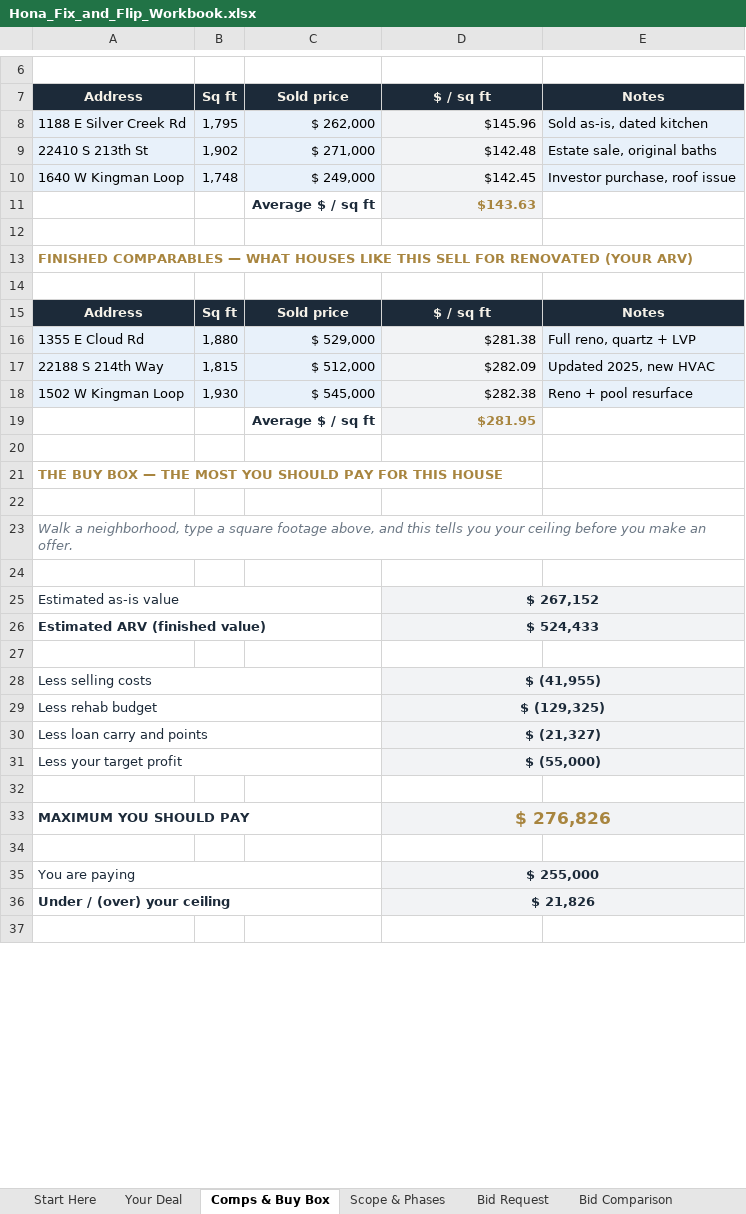
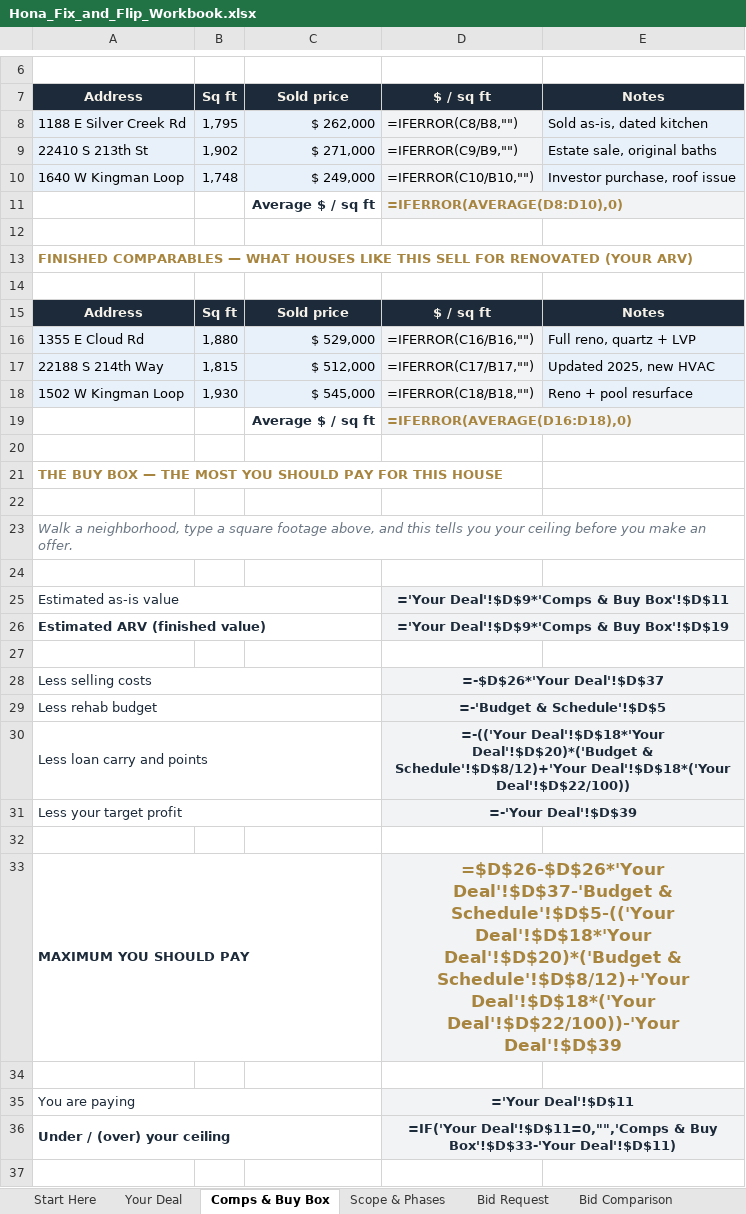
Before and after one commit to mybookeeping/hona-site, an Excel workbook: public/downloads/Hona_Fix_and_Flip_Workbook.xlsx, sheet Comps & Buy Box, drawn as a sheet; only a part is shown, gaps mark what is left out; values as stored, in another font and other column widths than the file's, no borders; formulas without a stored value are shown as written; conditional formats not drawn; the diff names each change by its address in the sheet, - before the commit and + after, or states it on an @@ line.

```diff
--- a/public/downloads/Hona_Fix_and_Flip_Workbook.xlsx (sheet Comps & Buy Box)
+++ b/public/downloads/Hona_Fix_and_Flip_Workbook.xlsx (sheet Comps & Buy Box)
-D8: $145.96
+D8: =IFERROR(C8/B8,"")
-D9: $142.48
+D9: =IFERROR(C9/B9,"")
-D10: $142.45
+D10: =IFERROR(C10/B10,"")
-D11: $143.63
+D11: =IFERROR(AVERAGE(D8:D10),0)
-D16: $281.38
+D16: =IFERROR(C16/B16,"")
-D17: $282.09
+D17: =IFERROR(C17/B17,"")
-D18: $282.38
+D18: =IFERROR(C18/B18,"")
-D19: $281.95
+D19: =IFERROR(AVERAGE(D16:D18),0)
-D25: $ 267,152
+D25: ='Your Deal'!$D$9*'Comps & Buy Box'!$D$11
-D26: $ 524,433
+D26: ='Your Deal'!$D$9*'Comps & Buy Box'!$D$19
-D28: $ (41,955)
+D28: =-$D$26*'Your Deal'!$D$37
-D29: $ (129,325)
+D29: =-'Budget & Schedule'!$D$5
-D30: $ (21,327)
+D30: =-(('Your Deal'!$D$18*'Your Deal'!$D$20)*('Budget & Schedule'!$D$8/12)+'Your Deal'!$D$18*('Your Deal'!$D$22/100))
-D31: $ (55,000)
+D31: =-'Your Deal'!$D$39
-D33: $ 276,826
+D33: =$D$26-$D$26*'Your Deal'!$D$37-'Budget & Schedule'!$D$5-(('Your Deal'!$D$18*'Your Deal'!$D$20)*('Budget & Schedule'!$D$8/12)+'Your Deal'!$D$18*('Your Deal'!$D$22/100))-'Your Deal'!$D$39
-D35: $ 255,000
+D35: ='Your Deal'!$D$11
-D36: $ 21,826
+D36: =IF('Your Deal'!$D$11=0,"",'Comps & Buy Box'!$D$33-'Your Deal'!$D$11)
```
Also changed, not shown: sheet Take Into Hona, sheet Bid Comparison, sheet Scope & Phases, sheet Cash & Float, sheet Draw Schedule, sheet Budget & Schedule, 2 more sheets, formulas that keep their value, hidden cells, 1 other file.
